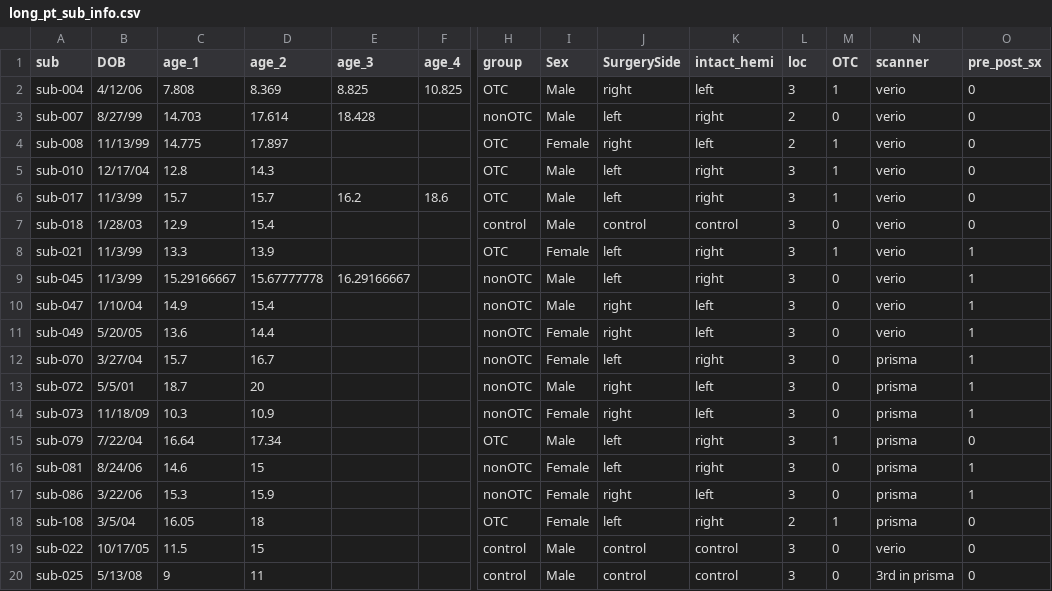
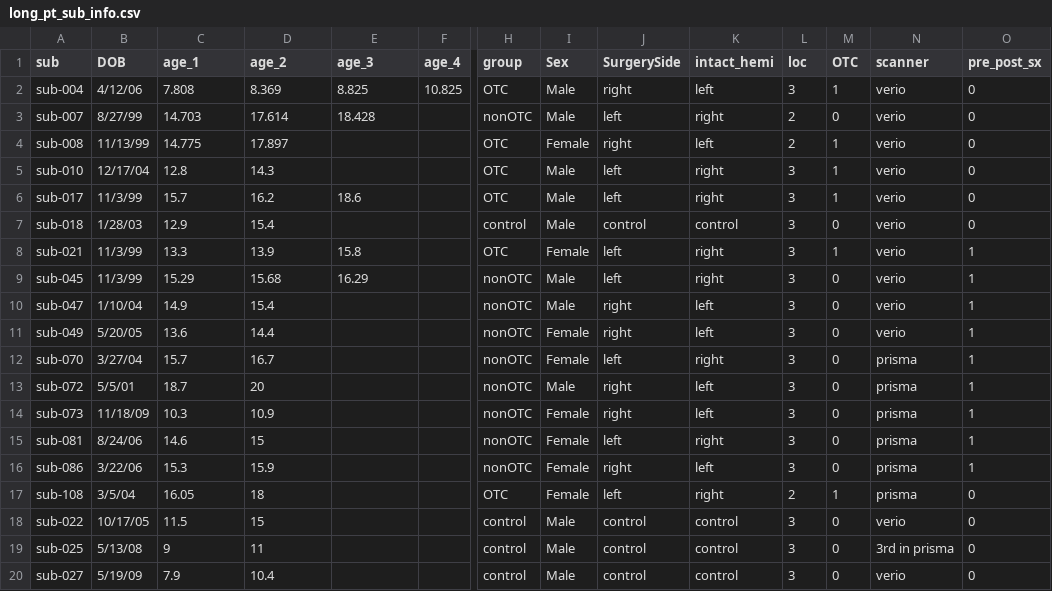
Before and after one commit to cnsimmons/long_pt, a CSV file: long_pt_sub_info.csv, drawn as a sheet; only a part is shown, gaps mark what is left out; the shorter side is filled out with more unchanged rows; rows hold the shown columns only; the diff names each change by its address in the sheet, - before the commit and + after, or states it on an @@ line.

Commit message:
had to exlude sub-079 since it seems like the data is identical between sessions and sub-021 was missing analyses with their third session

```diff
--- a/long_pt_sub_info.csv
+++ b/long_pt_sub_info.csv
-D6 (age_2): 15.7
+D6 (age_2): 16.2
-E6 (age_3): 16.2
+E6 (age_3): 18.6
-F6 (age_4): 18.6
+F6 (age_4): (empty)
-E8 (age_3): (empty)
+E8 (age_3): 15.8
-C9 (age_1): 15.29166667
+C9 (age_1): 15.29
-D9 (age_2): 15.67777778
+D9 (age_2): 15.68
-E9 (age_3): 16.29166667
+E9 (age_3): 16.29
-row 15: sub-079 | 7/22/04 | 16.64 | 17.34 |  |  | OTC | Male | left | right | 3 | 1 | prisma | 0
```
Also changed, not shown: 1 other file.
